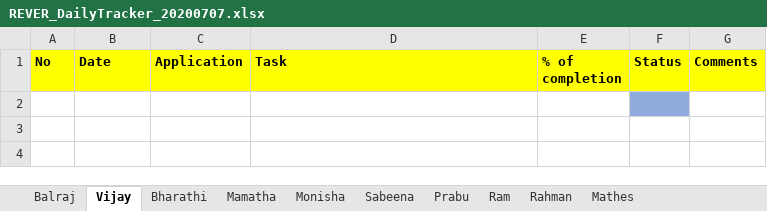
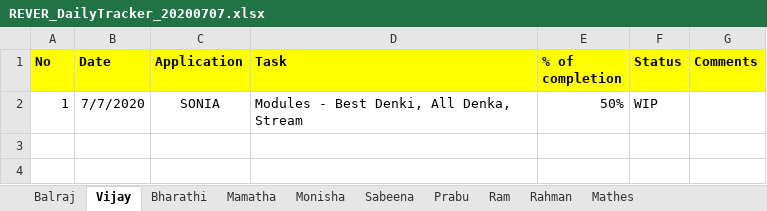
Before and after one commit to tcbalaji/DailyTracker, an Excel workbook: REVER_DailyTracker_20200707.xlsx, sheet Vijay, drawn as a sheet; only a part is shown; values as stored, in another font and other column widths than the file's, no borders; the diff names each change by its address in the sheet, - before the commit and + after, or states it on an @@ line.

Commit message:
Status Updated

```diff
--- a/REVER_DailyTracker_20200707.xlsx (sheet Vijay)
+++ b/REVER_DailyTracker_20200707.xlsx (sheet Vijay)
-row 2: (empty)
+row 2: 1 | 7/7/2020 | SONIA | Modules - Best Denki, All Denka, Stream | 50% | WIP
-F2 fill: #8FAADC
+F2 fill: none
```
